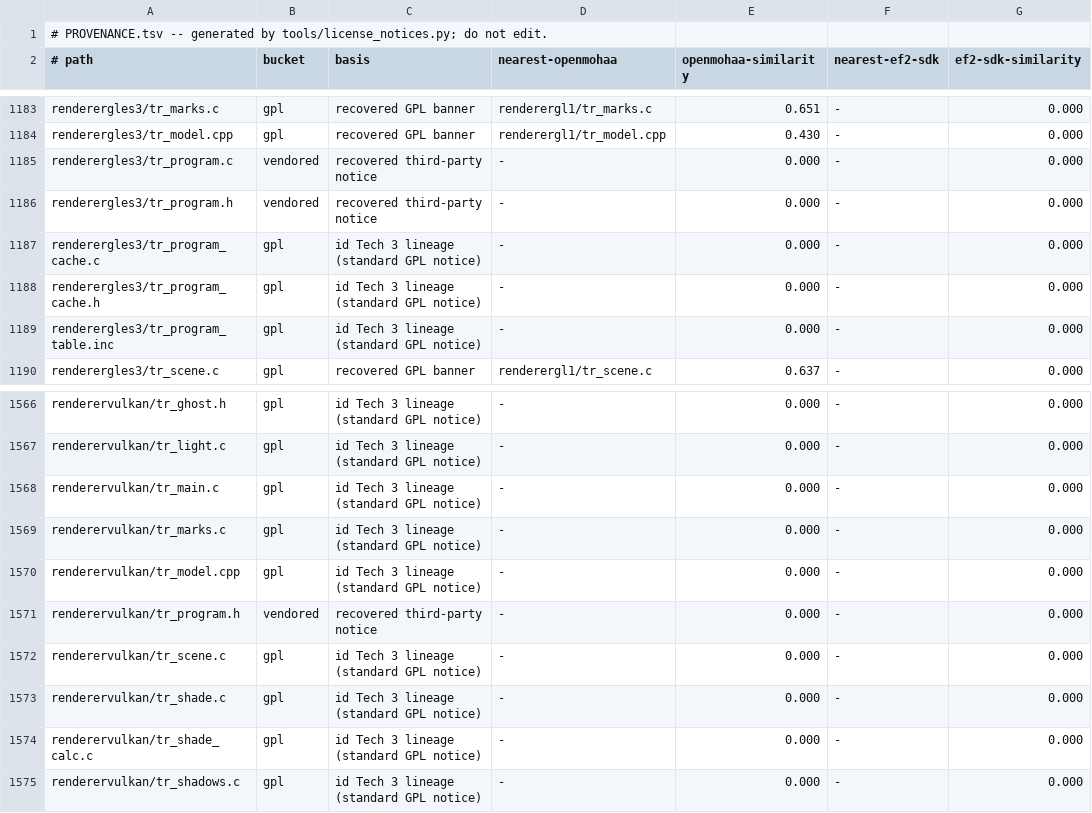
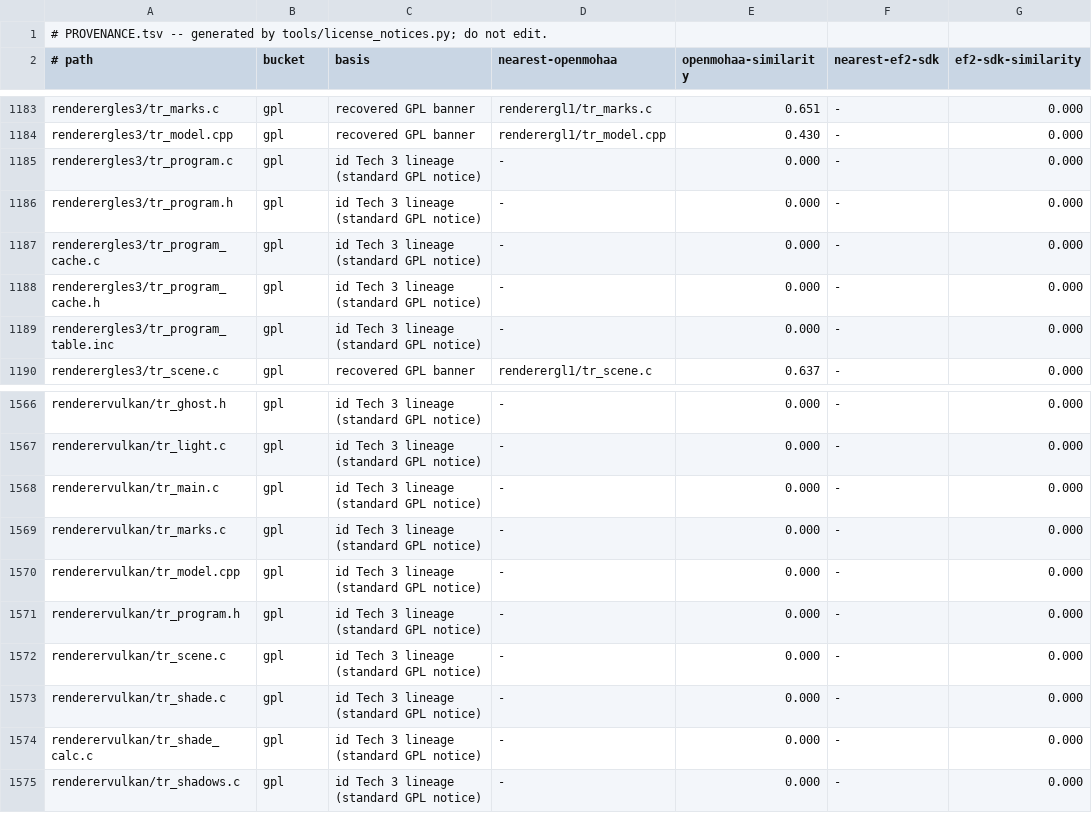
Before and after one commit to imjustadudegamer/Provenance-Elite-Force-II-decomp-Android-linux, a TSV file: PROVENANCE.tsv, drawn as a sheet; only a part is shown, gaps mark what is left out.

Commit message:
licence: the port claims no copyright, and the program layer carries the GPL notice (+1 in this family, collapsed)

```diff
--- a/PROVENANCE.tsv
+++ b/PROVENANCE.tsv
@@ -1184,4 +1184,4 @@ renderergles3/tr_marks.c	gpl	recovered GPL banner	renderergl1/tr_marks.c	0.651	-
 renderergles3/tr_model.cpp	gpl	recovered GPL banner	renderergl1/tr_model.cpp	0.430	-	0.000
-renderergles3/tr_program.c	vendored	recovered third-party notice	-	0.000	-	0.000
-renderergles3/tr_program.h	vendored	recovered third-party notice	-	0.000	-	0.000
+renderergles3/tr_program.c	gpl	id Tech 3 lineage (standard GPL notice)	-	0.000	-	0.000
+renderergles3/tr_program.h	gpl	id Tech 3 lineage (standard GPL notice)	-	0.000	-	0.000
 renderergles3/tr_program_cache.c	gpl	id Tech 3 lineage (standard GPL notice)	-	0.000	-	0.000
@@ -1570,3 +1570,3 @@ renderervulkan/tr_marks.c	gpl	id Tech 3 lineage (standard GPL notice)	-	0.000	-
 renderervulkan/tr_model.cpp	gpl	id Tech 3 lineage (standard GPL notice)	-	0.000	-	0.000
-renderervulkan/tr_program.h	vendored	recovered third-party notice	-	0.000	-	0.000
+renderervulkan/tr_program.h	gpl	id Tech 3 lineage (standard GPL notice)	-	0.000	-	0.000
 renderervulkan/tr_scene.c	gpl	id Tech 3 lineage (standard GPL notice)	-	0.000	-	0.000
```
Also changed, not shown: 5 other files.
